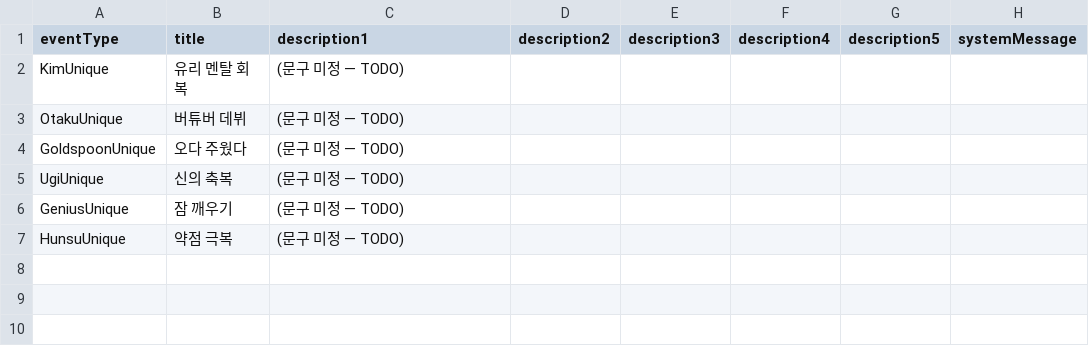
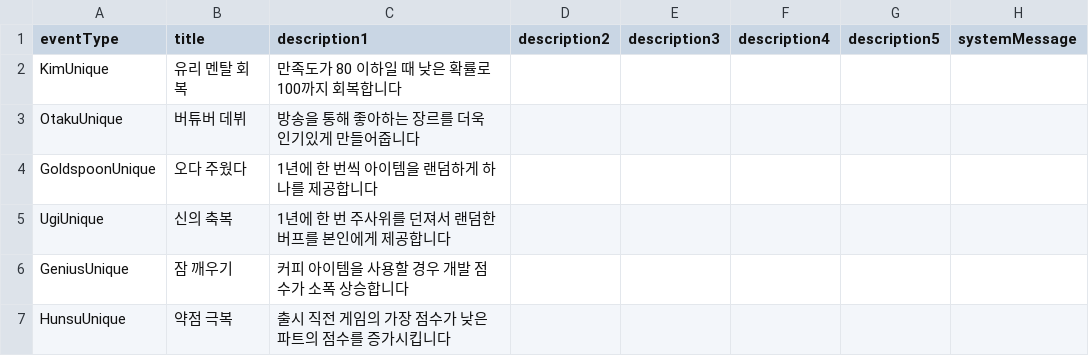
Before and after one commit to DongjunGu/GameDevTycoon, a CSV file: Assets/Scripts/InGame/RandomEvent/CharacterUniqueEvent_Chart.csv, drawn as a sheet; only a part is shown; the diff names each change by its address in the sheet, - before the commit and + after, or states it on an @@ line.

Commit message:
feat: 캐릭터 특성 6종 + 전용 이벤트 5종 + 모달 직렬화
  특성 효과:
  - 유리멘탈(만족도 구간 배율 ×0.8~1.3), 오타쿠(고정장르 매출/능력치 +20%),
    금수저(연봉 50%·협상 제외), 우주의 기운(주간 70~150% 변동),
    게으른 천재(기간 +2주·개발팀장 +30%·캐릭터 감속 4주), 훈수쟁이(개발팀장 점수 10% 랜덤 파트)
  - 개발 틱/팀장 점수가 Effective 주스탯(만족도+버프/디버프+사내연애) 사용
  - traitText/eventText 클릭 시 설명 팝업(런타임 핸들러), 6개 슬롯 프리팹에 eventText 추가

  전용 이벤트(EventChoicePanel 통일):
  - 유리멘탈 회복(연 1회 만족도100 회복), 버튜버 데뷔(디버깅 후 인기도 3단계),
    오다 주웠다(1월 랜덤주 상점아이템 지급), 잠 깨우기(커피→개발점수 1/4, 프로젝트당 1회),
    약점 극복(창의성게임 후 최저 파트 상승, 상한=2번째 낮은 값)
  - CharacterUniqueEvent CSV/fallback 설명 작성

  안정화:
  - AlertUI/RandomEventChoiceUI/RandomEventUI 전부 ModalGate WhenFree 게이트 → 모달 직렬화(겹침 제거)
  - 전용 이벤트 발동 즉시 4-set 저장으로 저장/복원 일관성 보장
  - 네트워크 지연 이벤트 연장 N주/감속 2N주로 분리

```diff
--- a/Assets/Scripts/InGame/RandomEvent/CharacterUniqueEvent_Chart.csv
+++ b/Assets/Scripts/InGame/RandomEvent/CharacterUniqueEvent_Chart.csv
-C2 (description1): (문구 미정 — TODO)
+C2 (description1): 만족도가 80 이하일 때 낮은 확률로 100까지 회복합니다
-C3 (description1): (문구 미정 — TODO)
+C3 (description1): 방송을 통해 좋아하는 장르를 더욱 인기있게 만들어줍니다
-C4 (description1): (문구 미정 — TODO)
+C4 (description1): 1년에 한 번씩 아이템을 랜덤하게 하나를 제공합니다
-C5 (description1): (문구 미정 — TODO)
+C5 (description1): 1년에 한 번 주사위를 던져서 랜덤한 버프를 본인에게 제공합니다
-C6 (description1): (문구 미정 — TODO)
+C6 (description1): 커피 아이템을 사용할 경우 개발 점수가 소폭 상승합니다
-C7 (description1): (문구 미정 — TODO)
+C7 (description1): 출시 직전 게임의 가장 점수가 낮은 파트의 점수를 증가시킵니다
```
Also changed, not shown: 37 other files.
